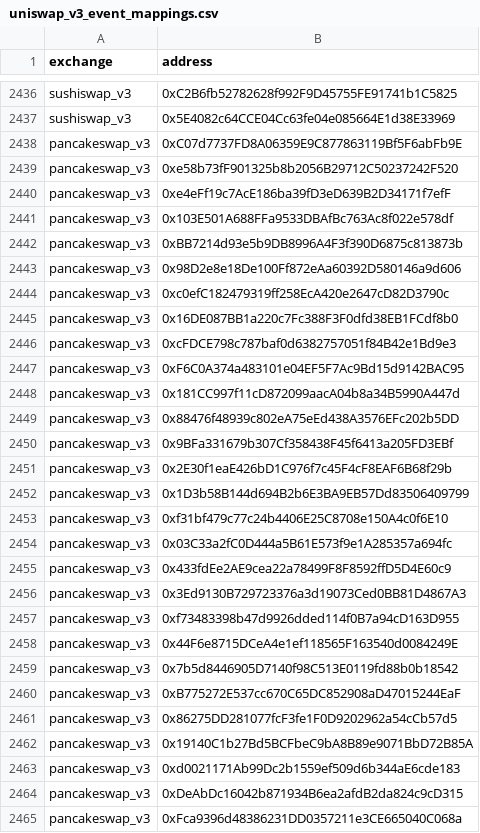
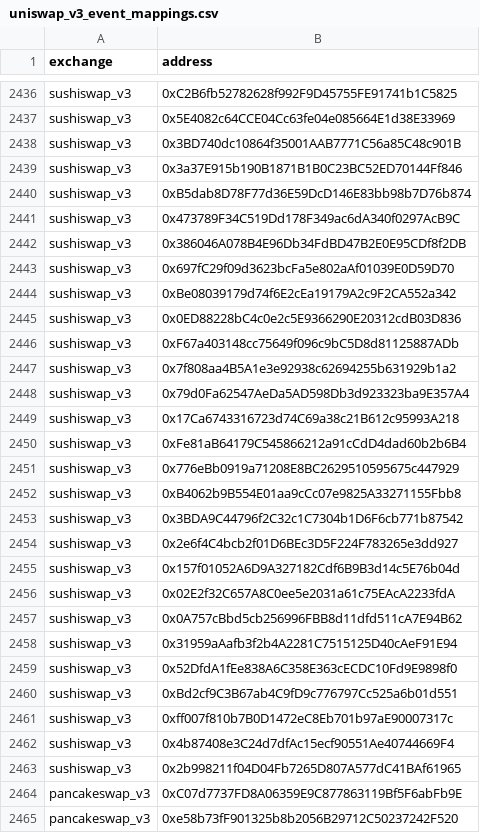
Before and after one commit to Velocimeter/fastlane-bot, a CSV file: fastlane_bot/data/blockchain_data/coinbase_base/uniswap_v3_event_mappings.csv, drawn as a sheet; only a part is shown, gaps mark what is left out; the shorter side is filled out with more unchanged rows; the diff names each change by its address in the sheet, - before the commit and + after, or states it on an @@ line.

Commit message:
update static pool data

```diff
--- a/fastlane_bot/data/blockchain_data/coinbase_base/uniswap_v3_event_mappings.csv
+++ b/fastlane_bot/data/blockchain_data/coinbase_base/uniswap_v3_event_mappings.csv
+row 2438: sushiswap_v3 | 0x3BD740dc10864f35001AAB7771C56a85C48c901B
+row 2439: sushiswap_v3 | 0x3a37E915b190B1871B1B0C23BC52ED70144Ff846
+row 2440: sushiswap_v3 | 0xB5dab8D78F77d36E59DcD146E83bb98b7D76b874
+row 2441: sushiswap_v3 | 0x473789F34C519Dd178F349ac6dA340f0297AcB9C
+row 2442: sushiswap_v3 | 0x386046A078B4E96Db34FdBD47B2E0E95CDf8f2DB
+row 2443: sushiswap_v3 | 0x697fC29f09d3623bcFa5e802aAf01039E0D59D70
+row 2444: sushiswap_v3 | 0xBe08039179d74f6E2cEa19179A2c9F2CA552a342
+row 2445: sushiswap_v3 | 0x0ED88228bC4c0e2c5E9366290E20312cdB03D836
+row 2446: sushiswap_v3 | 0xF67a403148cc75649f096c9bC5D8d81125887ADb
+row 2447: sushiswap_v3 | 0x7f808aa4B5A1e3e92938c62694255b631929b1a2
+row 2448: sushiswap_v3 | 0x79d0Fa62547AeDa5AD598Db3d923323ba9E357A4
+row 2449: sushiswap_v3 | 0x17Ca6743316723d74C69a38c21B612c95993A218
+row 2450: sushiswap_v3 | 0xFe81aB64179C545866212a91cCdD4dad60b2b6B4
+row 2451: sushiswap_v3 | 0x776eBb0919a71208E8BC2629510595675c447929
+row 2452: sushiswap_v3 | 0xB4062b9B554E01aa9cCc07e9825A33271155Fbb8
+row 2453: sushiswap_v3 | 0x3BDA9C44796f2C32c1C7304b1D6F6cb771b87542
+row 2454: sushiswap_v3 | 0x2e6f4C4bcb2f01D6BEc3D5F224F783265e3dd927
+row 2455: sushiswap_v3 | 0x157f01052A6D9A327182Cdf6B9B3d14c5E76b04d
+row 2456: sushiswap_v3 | 0x02E2f32C657A8C0ee5e2031a61c75EAcA2233fdA
+row 2457: sushiswap_v3 | 0x0A757cBbd5cb256996FBB8d11dfd511cA7E94B62
+row 2458: sushiswap_v3 | 0x31959aAafb3f2b4A2281C7515125D40cAeF91E94
+row 2459: sushiswap_v3 | 0x52DfdA1fEe838A6C358E363cECDC10Fd9E9898f0
+row 2460: sushiswap_v3 | 0xBd2cf9C3B67ab4C9fD9c776797Cc525a6b01d551
+row 2461: sushiswap_v3 | 0xff007f810b7B0D1472eC8Eb701b97aE90007317c
+row 2462: sushiswap_v3 | 0x4b87408e3C24d7dfAc15ecf90551Ae40744669F4
+row 2463: sushiswap_v3 | 0x2b998211f04D04Fb7265D807A577dC41BAf61965
```
Also changed, not shown: fastlane_bot/data/blockchain_data/coinbase_base/tokens.csv, fastlane_bot/data/blockchain_data/coinbase_base/uniswap_v2_event_mappings.csv, 1 other file.
